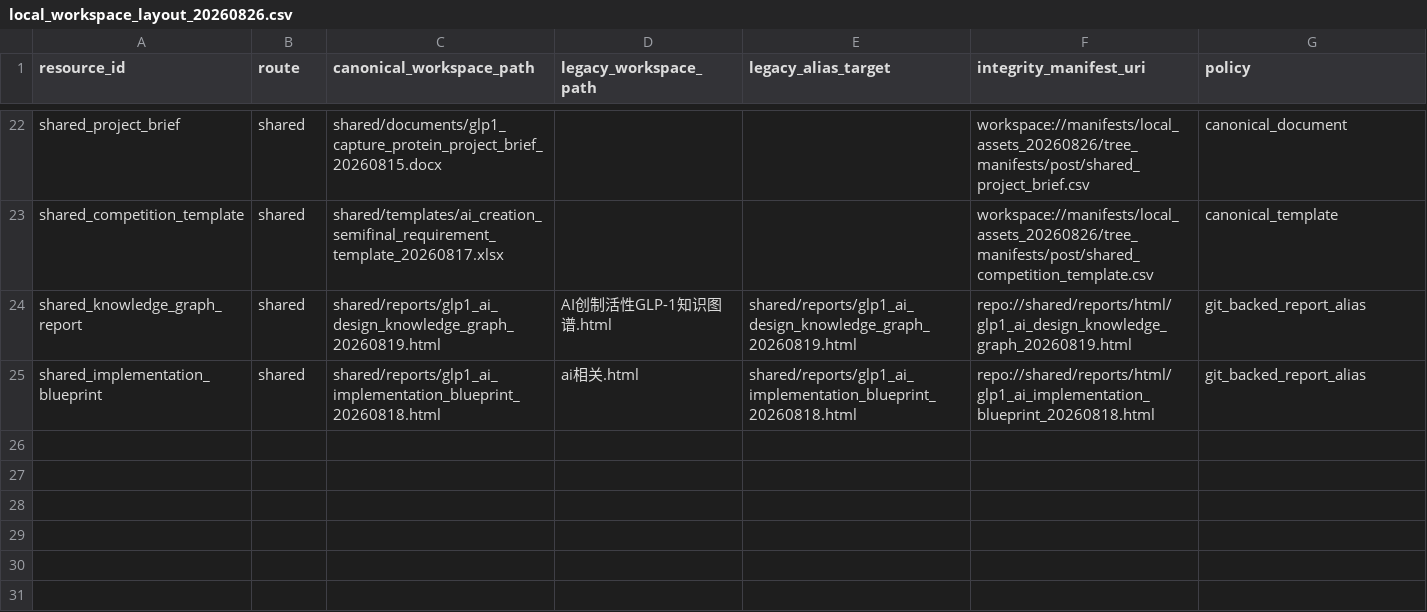
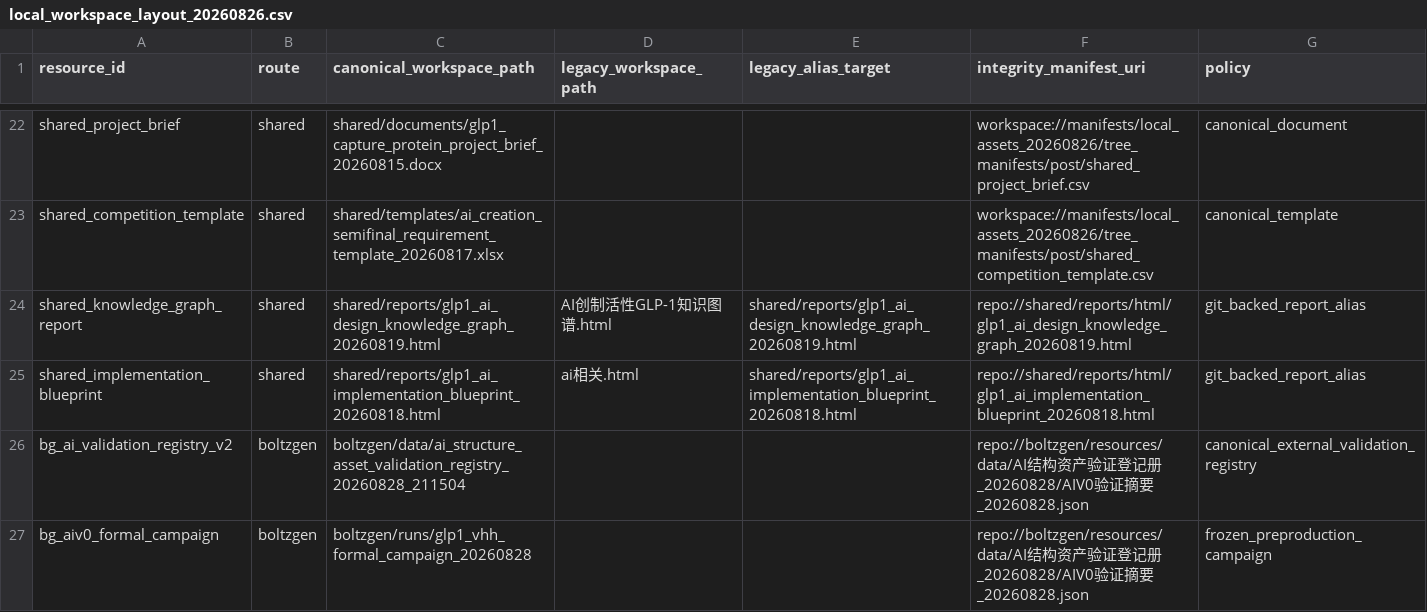
Before and after one commit to doyoulikelin-wq/GLP_, a CSV file: shared/resources/manifests/local_workspace_layout_20260826.csv, drawn as a sheet; only a part is shown, gaps mark what is left out.

```diff
--- a/shared/resources/manifests/local_workspace_layout_20260826.csv
+++ b/shared/resources/manifests/local_workspace_layout_20260826.csv
@@ -25 +25,3 @@ shared_knowledge_graph_report,shared,shared/reports/glp1_ai_design_knowledge_gra
 shared_implementation_blueprint,shared,shared/reports/glp1_ai_implementation_blueprint_20260818.html,ai相关.html,shared/reports/glp1_ai_implementation_blueprint_20260818.html,repo://shared/reports/html/glp1_ai_implementation_blueprint_20260818.html,git_backed_report_alias
+bg_ai_validation_registry_v2,boltzgen,boltzgen/data/ai_structure_asset_validation_registry_20260828_211504,,,repo://boltzgen/resources/data/AI结构资产验证登记册_20260828/AIV0验证摘要_20260828.json,canonical_external_validation_registry
+bg_aiv0_formal_campaign,boltzgen,boltzgen/runs/glp1_vhh_formal_campaign_20260828,,,repo://boltzgen/resources/data/AI结构资产验证登记册_20260828/AIV0验证摘要_20260828.json,frozen_preproduction_campaign
```
Also changed, not shown: shared/resources/manifests/all_resources_20260826.csv, shared/resources/manifests/project_status_20260826.csv, 15 other files.
